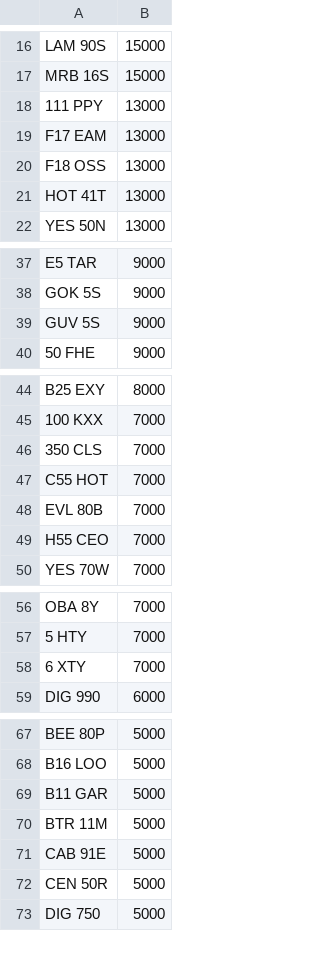
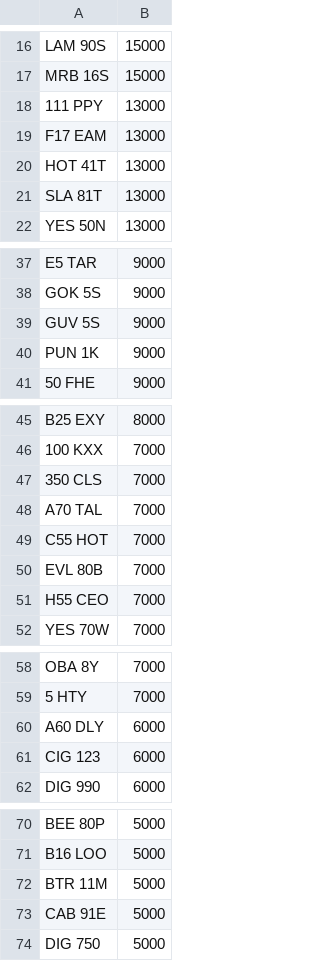
Before and after one commit to jamessaperia/simplyreg, a CSV file: csv/BEAMISH_NOVAT_500.csv, drawn as a sheet; only a part is shown, gaps mark what is left out; the diff covers the shown part only.

```diff
--- a/csv/BEAMISH_NOVAT_500.csv
+++ b/csv/BEAMISH_NOVAT_500.csv
@@ -19,4 +19,4 @@ MRB 16S,15000
 F17 EAM,13000
-F18 OSS,13000
 HOT 41T,13000
+SLA 81T,13000
 YES 50N,13000
@@ -39,2 +39,3 @@ GOK 5S,9000
 GUV 5S,9000
+PUN 1K,9000
 50 FHE,9000
@@ -46,2 +47,3 @@ B25 EXY,8000
 350 CLS,7000
+A70 TAL,7000
 C55 HOT,7000
@@ -57,3 +59,4 @@ OBA 8Y,7000
 5 HTY,7000
-6 XTY,7000
+A60 DLY,6000
+CIG 123,6000
 DIG 990,6000
@@ -68,6 +71,4 @@ BEE 80P,5000
 B16 LOO,5000
-B11 GAR,5000
 BTR 11M,5000
 CAB 91E,5000
-CEN 50R,5000
 DIG 750,5000
```
Also changed, not shown: 3 removed rows elsewhere in this file, csv/KAREN_NOVAT_0.csv, csv/UKNUMBEERPLATES_NOVAT_500.csv.
